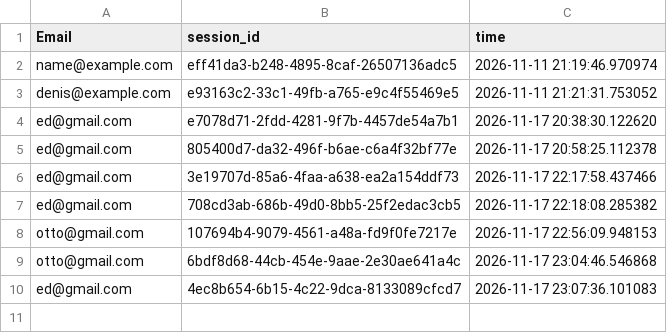
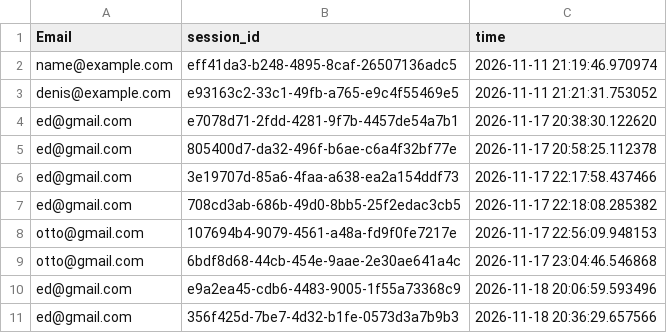
Before and after one commit to unknown5325/PracticeFastAPI, a CSV file: SecondPractice/sessions.csv, drawn as a sheet.

```diff
--- a/SecondPractice/sessions.csv
+++ b/SecondPractice/sessions.csv
@@ -9,2 +9,3 @@ otto@gmail.com,107694b4-9079-4561-a48a-fd9f0fe7217e,2026-11-17 22:56:09.948153
 otto@gmail.com,6bdf8d68-44cb-454e-9aae-2e30ae641a4c,2026-11-17 23:04:46.546868
-ed@gmail.com,4ec8b654-6b15-4c22-9dca-8133089cfcd7,2026-11-17 23:07:36.101083
+ed@gmail.com,e9a2ea45-cdb6-4483-9005-1f55a73368c9,2026-11-18 20:06:59.593496
+ed@gmail.com,356f425d-7be7-4d32-b1fe-0573d3a7b9b3,2026-11-18 20:36:29.657566
```
Also changed, not shown: SecondPractice/NewsList.csv, SecondPractice/UserList.csv, 3 other files.
